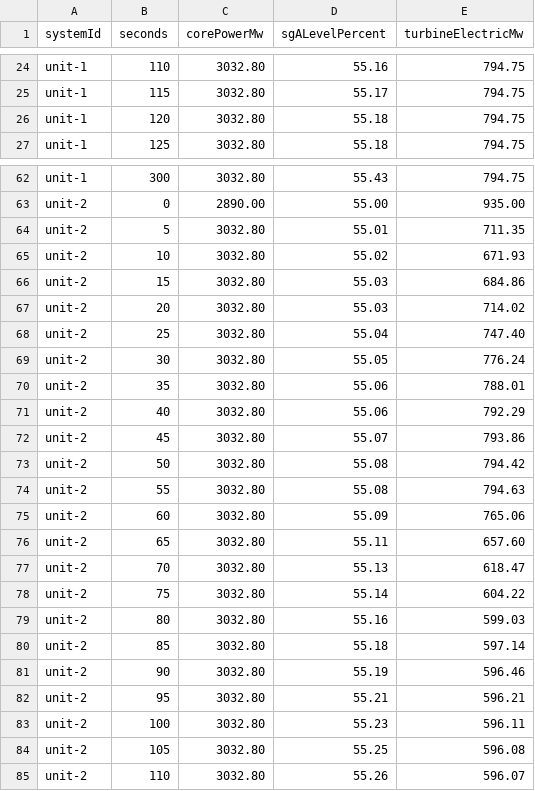
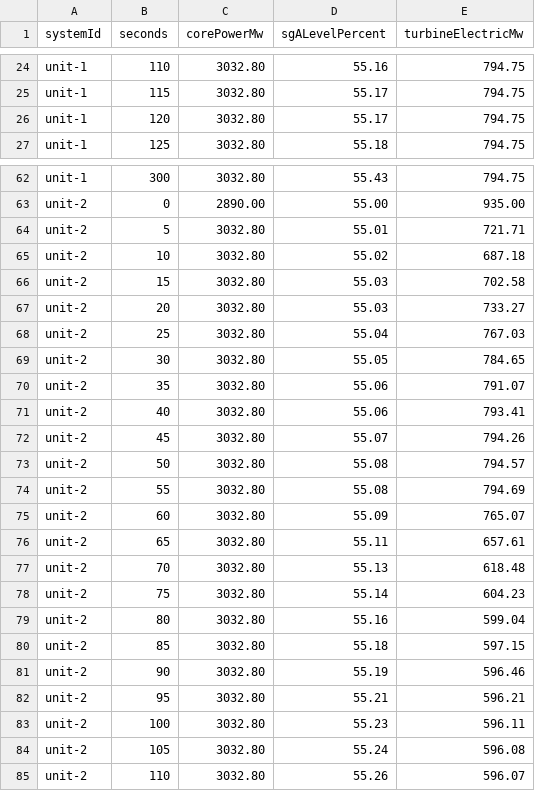
Before and after one commit to samsinn-wikis/leitbild, a CSV file: wiki/assets/process-plant/process-plant-six-unit-trace.csv, drawn as a sheet; only a part is shown, gaps mark what is left out; the diff covers the shown part only.

```diff
--- a/wiki/assets/process-plant/process-plant-six-unit-trace.csv
+++ b/wiki/assets/process-plant/process-plant-six-unit-trace.csv
@@ -25,3 +25,3 @@ unit-1,110,3032.80,55.16,794.75
 unit-1,115,3032.80,55.17,794.75
-unit-1,120,3032.80,55.18,794.75
+unit-1,120,3032.80,55.17,794.75
 unit-1,125,3032.80,55.18,794.75
@@ -63,19 +63,19 @@ unit-1,300,3032.80,55.43,794.75
 unit-2,0,2890.00,55.00,935.00
-unit-2,5,3032.80,55.01,711.35
-unit-2,10,3032.80,55.02,671.93
-unit-2,15,3032.80,55.03,684.86
-unit-2,20,3032.80,55.03,714.02
-unit-2,25,3032.80,55.04,747.40
-unit-2,30,3032.80,55.05,776.24
-unit-2,35,3032.80,55.06,788.01
-unit-2,40,3032.80,55.06,792.29
-unit-2,45,3032.80,55.07,793.86
-unit-2,50,3032.80,55.08,794.42
-unit-2,55,3032.80,55.08,794.63
-unit-2,60,3032.80,55.09,765.06
-unit-2,65,3032.80,55.11,657.60
-unit-2,70,3032.80,55.13,618.47
-unit-2,75,3032.80,55.14,604.22
-unit-2,80,3032.80,55.16,599.03
-unit-2,85,3032.80,55.18,597.14
+unit-2,5,3032.80,55.01,721.71
+unit-2,10,3032.80,55.02,687.18
+unit-2,15,3032.80,55.03,702.58
+unit-2,20,3032.80,55.03,733.27
+unit-2,25,3032.80,55.04,767.03
+unit-2,30,3032.80,55.05,784.65
+unit-2,35,3032.80,55.06,791.07
+unit-2,40,3032.80,55.06,793.41
+unit-2,45,3032.80,55.07,794.26
+unit-2,50,3032.80,55.08,794.57
+unit-2,55,3032.80,55.08,794.69
+unit-2,60,3032.80,55.09,765.07
+unit-2,65,3032.80,55.11,657.61
+unit-2,70,3032.80,55.13,618.48
+unit-2,75,3032.80,55.14,604.23
+unit-2,80,3032.80,55.16,599.04
+unit-2,85,3032.80,55.18,597.15
 unit-2,90,3032.80,55.19,596.46
@@ -83,3 +83,3 @@ unit-2,95,3032.80,55.21,596.21
 unit-2,100,3032.80,55.23,596.11
-unit-2,105,3032.80,55.25,596.08
+unit-2,105,3032.80,55.24,596.08
 unit-2,110,3032.80,55.26,596.07
```
Also changed, not shown: 129 edited cells elsewhere in this file, 3 other files.
